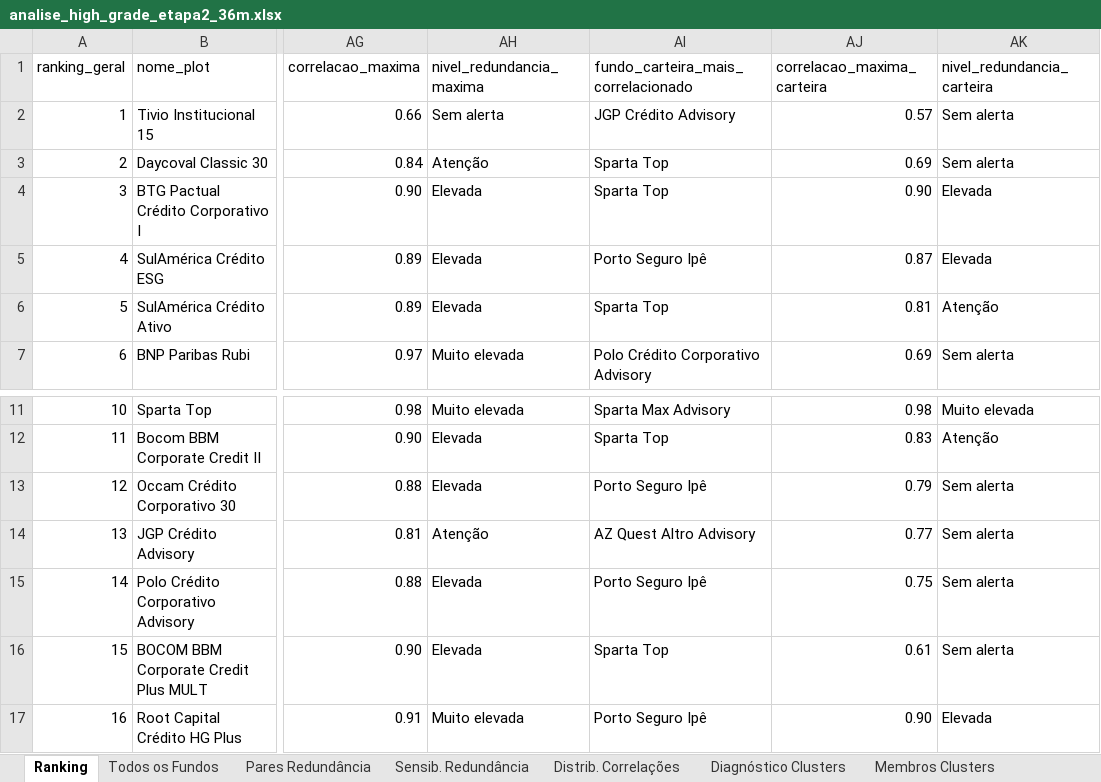
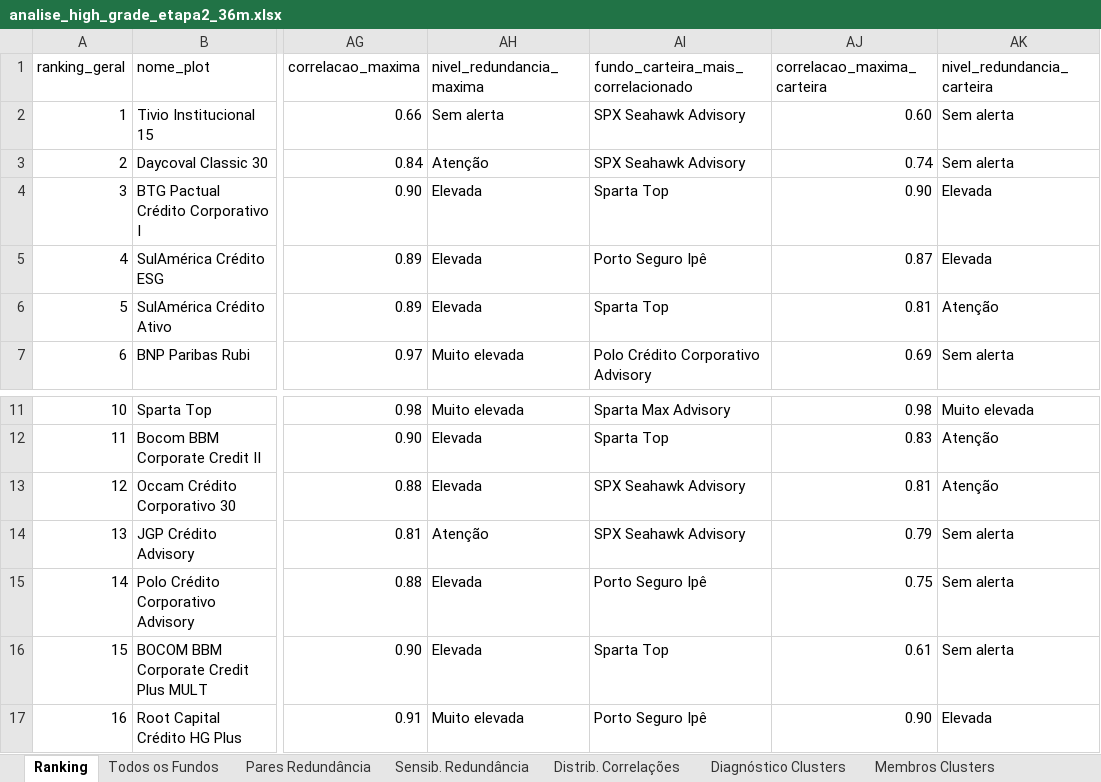
Before and after one commit to LFernando-Jr/desempenho-ativos, an Excel workbook: projects/criterios-selecao-fundos-cp/output/reports/analise_high_grade_etapa2_36m.xlsx, sheet Ranking, drawn as a sheet; only a part is shown, gaps mark what is left out; values as stored, in another font and other column widths than the file's, no borders; table styles not drawn; the diff names each change by its address in the sheet, - before the commit and + after, or states it on an @@ line.

```diff
--- a/projects/criterios-selecao-fundos-cp/output/reports/analise_high_grade_etapa2_36m.xlsx (sheet Ranking)
+++ b/projects/criterios-selecao-fundos-cp/output/reports/analise_high_grade_etapa2_36m.xlsx (sheet Ranking)
-AI2: JGP Crédito Advisory
+AI2: SPX Seahawk Advisory
-AJ2 (correlacao_maxima_carteira): 0.57
+AJ2 (correlacao_maxima_carteira): 0.60
-AI3: Sparta Top
+AI3: SPX Seahawk Advisory
-AJ3 (correlacao_maxima_carteira): 0.69
+AJ3 (correlacao_maxima_carteira): 0.74
-AI13: Porto Seguro Ipê
+AI13: SPX Seahawk Advisory
-AJ13 (correlacao_maxima_carteira): 0.79
+AJ13 (correlacao_maxima_carteira): 0.81
-AK13 (nivel_redundancia_carteira): Sem alerta
+AK13 (nivel_redundancia_carteira): Atenção
-AI14: AZ Quest Altro Advisory
+AI14: SPX Seahawk Advisory
-AJ14 (correlacao_maxima_carteira): 0.77
+AJ14 (correlacao_maxima_carteira): 0.79
```
Also changed, not shown: sheet Pares Redundância, sheet Membros Clusters, sheet Estab. Clusters, sheet Diagnóstico Clusters, sheet Sensib. Redundância, sheet Distrib. Correlações, 3 other files.
